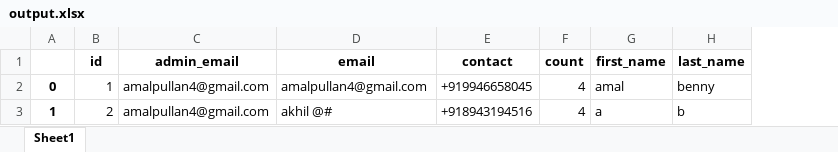
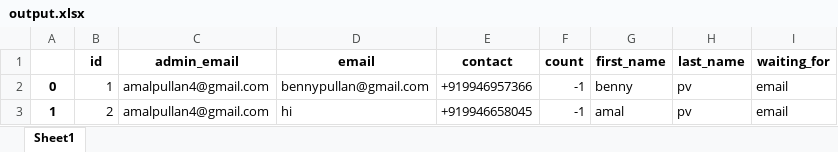
Before and after one commit to tecktrio/chatbot, an Excel workbook: output.xlsx, sheet Sheet1, drawn as a sheet; values as stored, in another font and other column widths than the file's, no borders; the diff names each change by its address in the sheet, - before the commit and + after, or states it on an @@ line.

```diff
--- a/output.xlsx (sheet Sheet1)
+++ b/output.xlsx (sheet Sheet1)
+column I (waiting_for), rows 2-3: email | email
-D2 (email): amalpullan4@gmail.com
+D2 (email): bennypullan@gmail.com
-E2 (contact): +919946658045
+E2 (contact): +919946957366
-F2:F3 (count): 4
+F2:F3 (count): -1
-G2 (first_name): amal
+G2 (first_name): benny
-H2 (last_name): benny
+H2 (last_name): pv
-D3 (email): akhil @#
+D3 (email): hi
-E3 (contact): +918943194516
+E3 (contact): +919946658045
-G3 (first_name): a
+G3 (first_name): amal
-H3 (last_name): b
+H3 (last_name): pv
```
Also changed, not shown: 5 other files.
